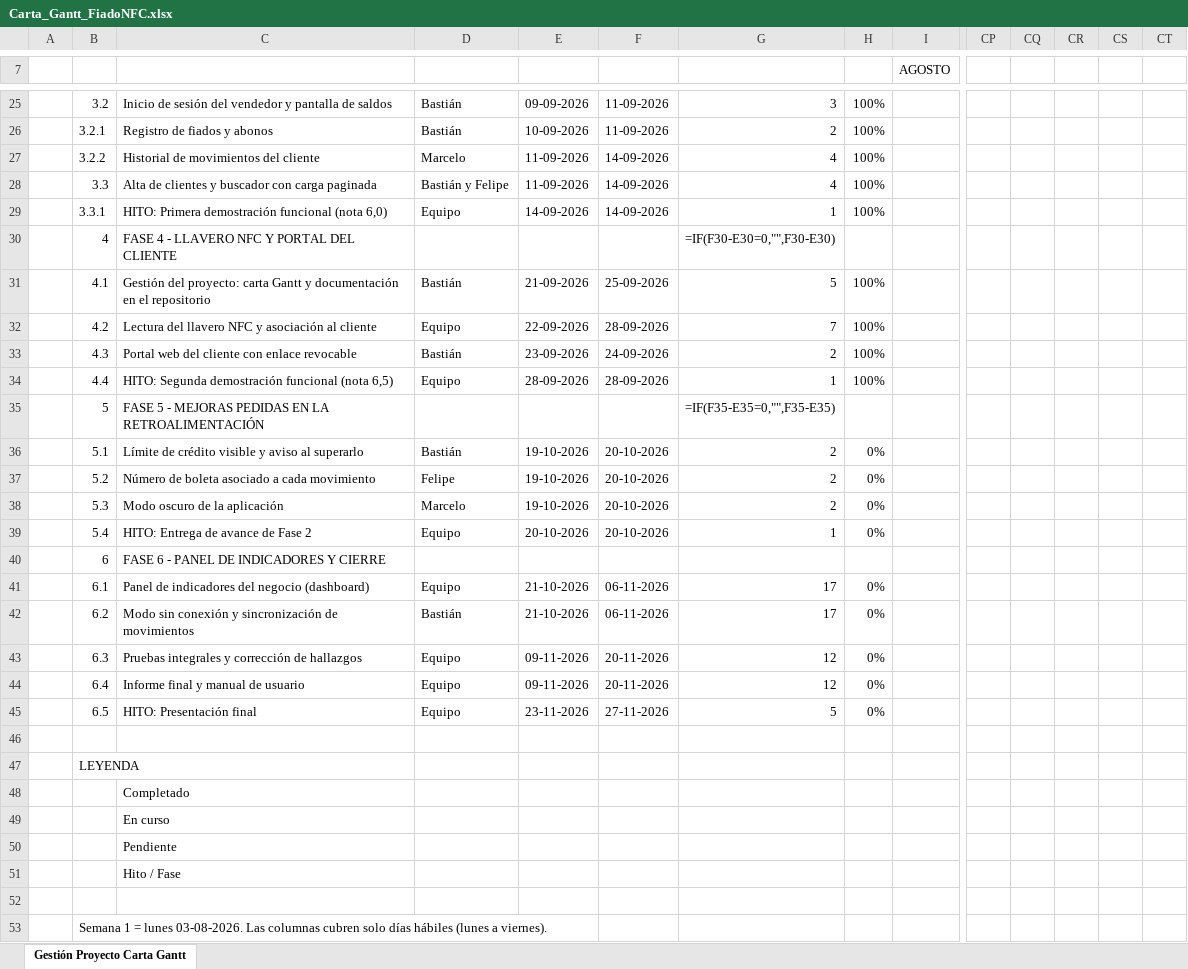
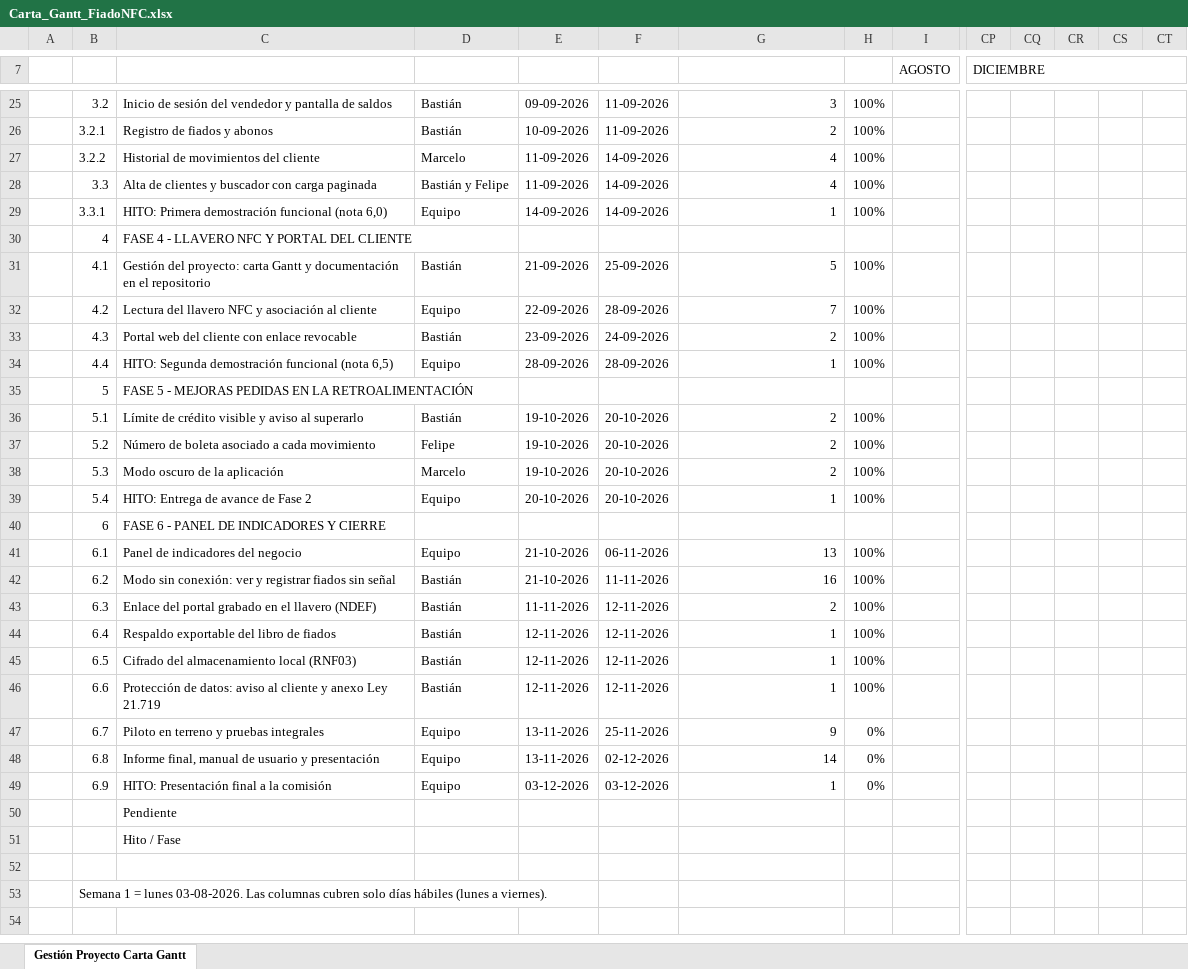
Before and after one commit to kallyfuu/Proyecto_Capstone, an Excel workbook: Gestion/Carta_Gantt_FiadoNFC.xlsx, sheet Gestión Proyecto Carta Gantt, drawn as a sheet; only a part is shown, gaps mark what is left out; values as stored, in another font and other column widths than the file's, no cell formats; formulas without a stored value are shown as written; conditional formats not drawn; removed rows and columns are numbered as before the commit, all else as after; rows hold the shown columns only; the diff covers the shown part only; the diff names each change by its address in the sheet, - before the commit and + after, or states it on an @@ line.

```diff
--- a/Gestion/Carta_Gantt_FiadoNFC.xlsx (sheet Gestión Proyecto Carta Gantt)
+++ b/Gestion/Carta_Gantt_FiadoNFC.xlsx (sheet Gestión Proyecto Carta Gantt)
-CP7: (empty)
+CP7: DICIEMBRE
+CP7:CT7 merged
-G30: =IF(F30-E30=0,"",F30-E30)
+G30: (empty)
-G35: =IF(F35-E35=0,"",F35-E35)
+G35: (empty)
-H36:H39: 0%
+H36:H39: 100%
-C41: Panel de indicadores del negocio (dashboard)
+C41: Panel de indicadores del negocio
-G41: 17
+G41: 13
-H41:H45: 0%
+H41:H45: 100%
-C42: Modo sin conexión y sincronización de movimientos
+C42: Modo sin conexión: ver y registrar fiados sin señal
-F42: 06-11-2026
+F42: 11-11-2026
-G42: 17
+G42: 16
-C43: Pruebas integrales y corrección de hallazgos
+C43: Enlace del portal grabado en el llavero (NDEF)
-D43:D45: Equipo
+D43:D45: Bastián
-E43: 09-11-2026
+E43: 11-11-2026
-F43:F44: 20-11-2026
+F43:F44: 12-11-2026
-G43: 12
+G43: 2
-C44: Informe final y manual de usuario
+C44: Respaldo exportable del libro de fiados
-E44: 09-11-2026
+E44: 12-11-2026
-G44: 12
+G44: 1
-C45: HITO: Presentación final
+C45: Cifrado del almacenamiento local (RNF03)
-E45: 23-11-2026
+E45: 12-11-2026
-F45: 27-11-2026
+F45: 12-11-2026
-G45: 5
+G45: 1
-row 46: (empty)
+row 46:  | 6.6 | Protección de datos: aviso al cliente y anexo Ley 21.719 | Bastián | 12-11-2026 | 12-11-2026 | 1 | 100%
-row 47:  | LEYENDA
-row 48:  |  | Completado
-row 49:  |  | En curso
+row 47:  | 6.7 | Piloto en terreno y pruebas integrales | Equipo | 13-11-2026 | 25-11-2026 | 9 | 0%
+row 48:  | 6.8 | Informe final, manual de usuario y presentación | Equipo | 13-11-2026 | 02-12-2026 | 14 | 0%
+row 49:  | 6.9 | HITO: Presentación final a la comisión | Equipo | 03-12-2026 | 03-12-2026 | 1 | 0%
```
Also changed, not shown: 10 edited cells and merged cells elsewhere in this sheet, cell formats, 4 other files.
